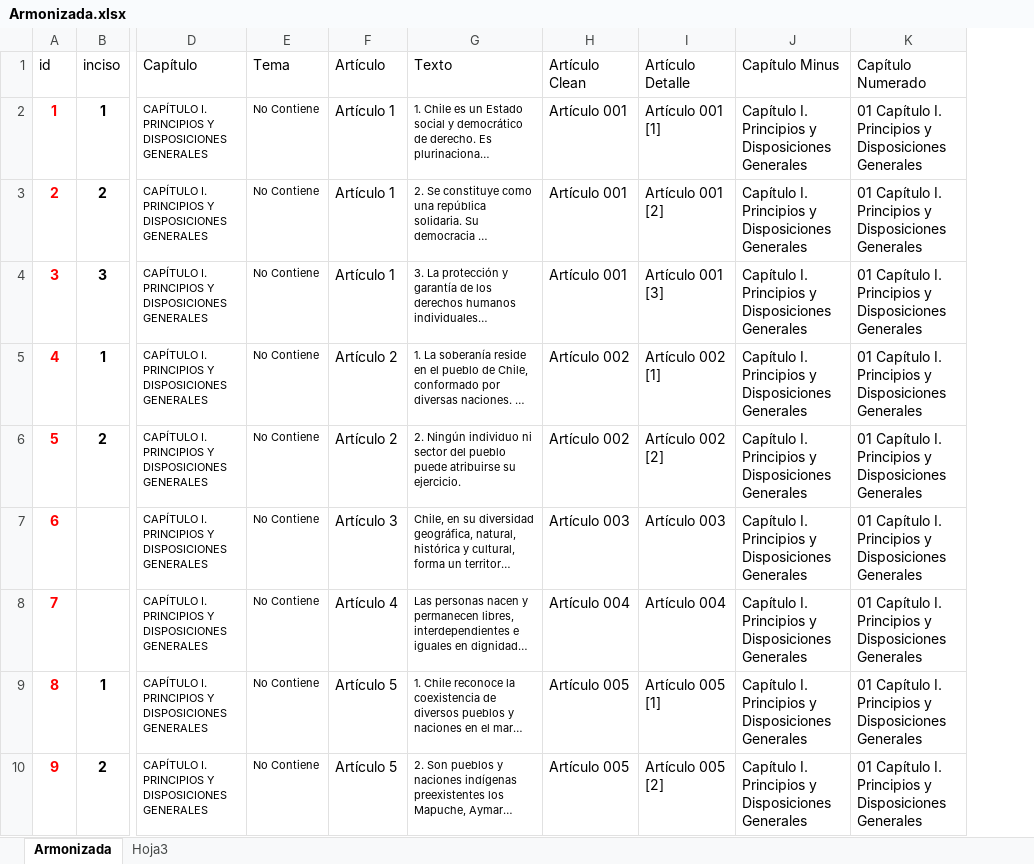
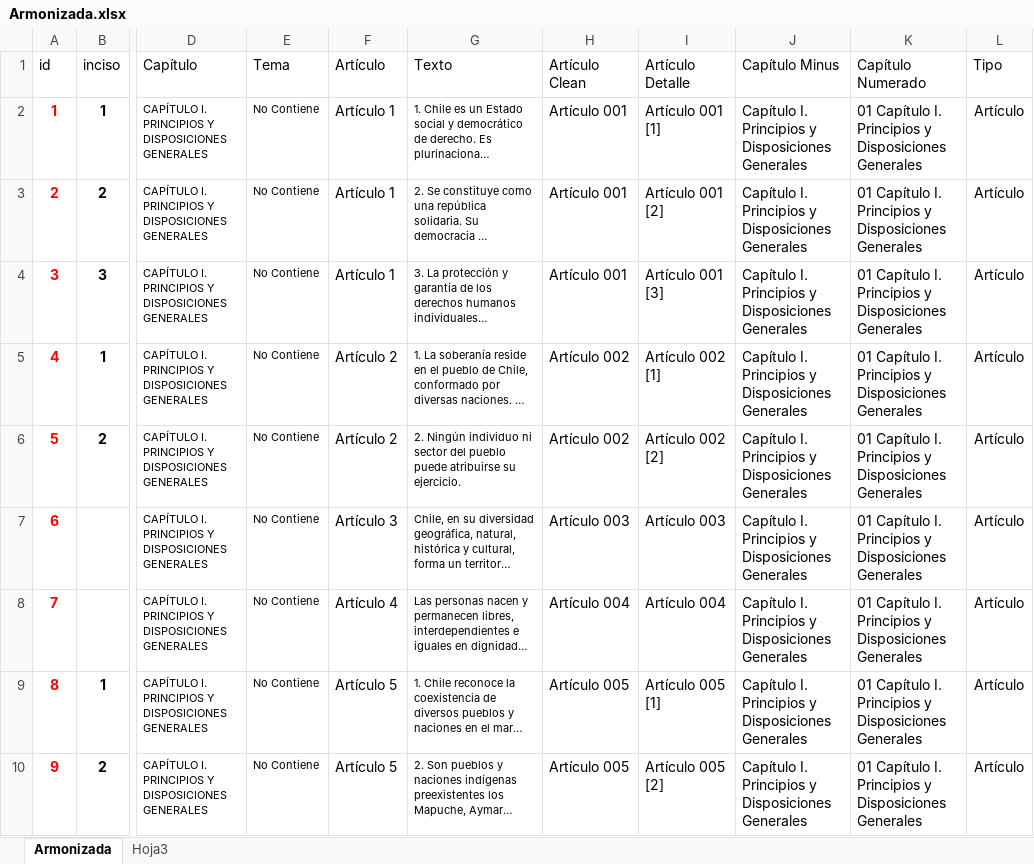
Before and after one commit to Sud-Austral/MONITOREO-DI, an Excel workbook: Constitución/Armonizada.xlsx, sheet Armonizada, drawn as a sheet; only a part is shown, gaps mark what is left out; long unchanged cells end in …; values as stored, in another font and other column widths than the file's, no borders; table styles not drawn; the diff names each change by its address in the sheet, - before the commit and + after, or states it on an @@ line.

Commit message:
Update Armonizada.xlsx

```diff
--- a/Constitución/Armonizada.xlsx (sheet Armonizada)
+++ b/Constitución/Armonizada.xlsx (sheet Armonizada)
+column L (Tipo), rows 2-10: all Artículo
```
